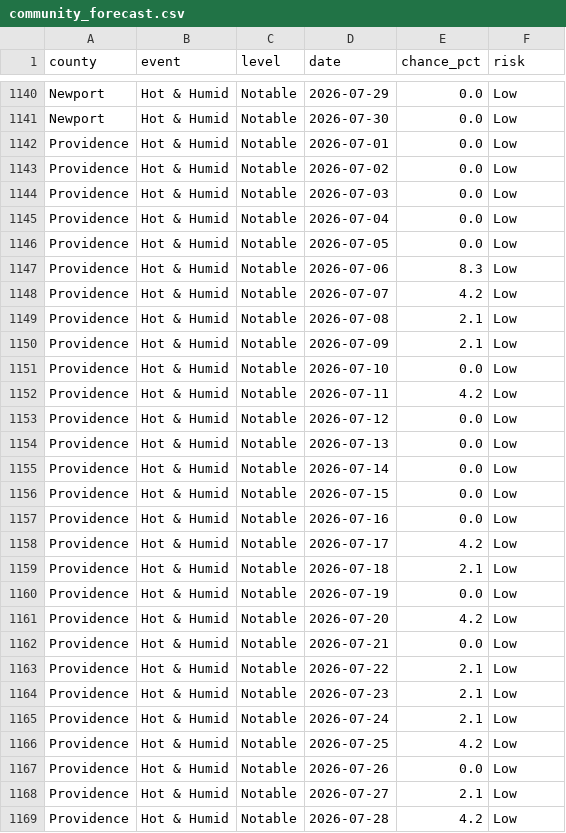
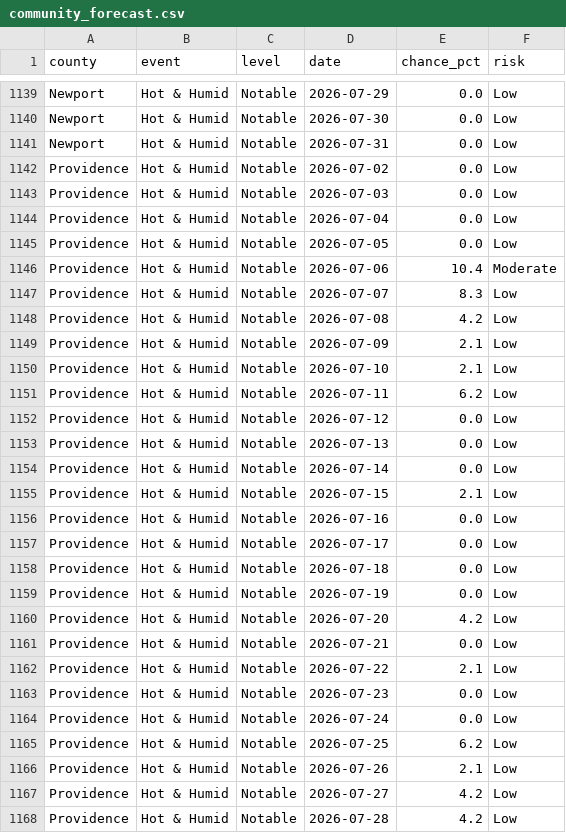
Before and after one commit to EMPIRIC2/opt-ui-forecast, a CSV file: community_forecast.csv, drawn as a sheet; only a part is shown, gaps mark what is left out; the diff covers the shown part only.

```diff
--- a/community_forecast.csv
+++ b/community_forecast.csv
@@ -1141,3 +1140,3 @@ Newport,Hot & Humid,Notable,2026-07-29,0.0,Low
 Newport,Hot & Humid,Notable,2026-07-30,0.0,Low
-Providence,Hot & Humid,Notable,2026-07-01,0.0,Low
+Newport,Hot & Humid,Notable,2026-07-31,0.0,Low
 Providence,Hot & Humid,Notable,2026-07-02,0.0,Low
@@ -1146,8 +1145,8 @@ Providence,Hot & Humid,Notable,2026-07-04,0.0,Low
 Providence,Hot & Humid,Notable,2026-07-05,0.0,Low
-Providence,Hot & Humid,Notable,2026-07-06,8.3,Low
-Providence,Hot & Humid,Notable,2026-07-07,4.2,Low
-Providence,Hot & Humid,Notable,2026-07-08,2.1,Low
+Providence,Hot & Humid,Notable,2026-07-06,10.4,Moderate
+Providence,Hot & Humid,Notable,2026-07-07,8.3,Low
+Providence,Hot & Humid,Notable,2026-07-08,4.2,Low
 Providence,Hot & Humid,Notable,2026-07-09,2.1,Low
-Providence,Hot & Humid,Notable,2026-07-10,0.0,Low
-Providence,Hot & Humid,Notable,2026-07-11,4.2,Low
+Providence,Hot & Humid,Notable,2026-07-10,2.1,Low
+Providence,Hot & Humid,Notable,2026-07-11,6.2,Low
 Providence,Hot & Humid,Notable,2026-07-12,0.0,Low
@@ -1155,6 +1154,6 @@ Providence,Hot & Humid,Notable,2026-07-13,0.0,Low
 Providence,Hot & Humid,Notable,2026-07-14,0.0,Low
-Providence,Hot & Humid,Notable,2026-07-15,0.0,Low
+Providence,Hot & Humid,Notable,2026-07-15,2.1,Low
 Providence,Hot & Humid,Notable,2026-07-16,0.0,Low
-Providence,Hot & Humid,Notable,2026-07-17,4.2,Low
-Providence,Hot & Humid,Notable,2026-07-18,2.1,Low
+Providence,Hot & Humid,Notable,2026-07-17,0.0,Low
+Providence,Hot & Humid,Notable,2026-07-18,0.0,Low
 Providence,Hot & Humid,Notable,2026-07-19,0.0,Low
@@ -1163,7 +1162,7 @@ Providence,Hot & Humid,Notable,2026-07-21,0.0,Low
 Providence,Hot & Humid,Notable,2026-07-22,2.1,Low
-Providence,Hot & Humid,Notable,2026-07-23,2.1,Low
-Providence,Hot & Humid,Notable,2026-07-24,2.1,Low
-Providence,Hot & Humid,Notable,2026-07-25,4.2,Low
-Providence,Hot & Humid,Notable,2026-07-26,0.0,Low
-Providence,Hot & Humid,Notable,2026-07-27,2.1,Low
+Providence,Hot & Humid,Notable,2026-07-23,0.0,Low
+Providence,Hot & Humid,Notable,2026-07-24,0.0,Low
+Providence,Hot & Humid,Notable,2026-07-25,6.2,Low
+Providence,Hot & Humid,Notable,2026-07-26,2.1,Low
+Providence,Hot & Humid,Notable,2026-07-27,4.2,Low
 Providence,Hot & Humid,Notable,2026-07-28,4.2,Low
```
Also changed, not shown: 1 added row, 1 removed row and 131 edited cells elsewhere in this file, 5 other files.
